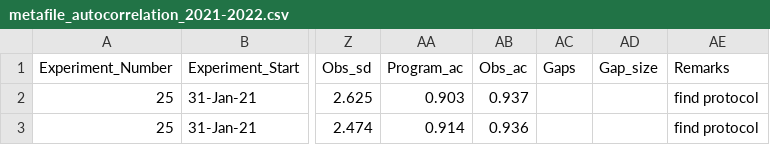
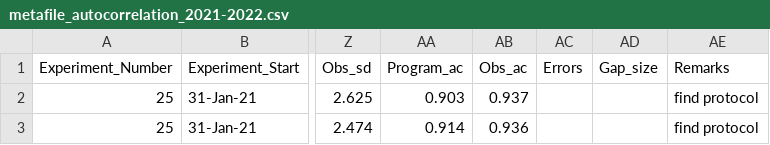
Before and after one commit to Cuddington-Lab/thermal-experiments, a CSV file: metafile_autocorrelation_2021-2022.csv, drawn as a sheet; only a part is shown, gaps mark what is left out; the diff names each change by its address in the sheet, - before the commit and + after, or states it on an @@ line.

Commit message:
Update metafile_autocorrelation_2021-2022.csv

```diff
--- a/metafile_autocorrelation_2021-2022.csv
+++ b/metafile_autocorrelation_2021-2022.csv
-AC1: Gaps
+AC1: Errors
```
